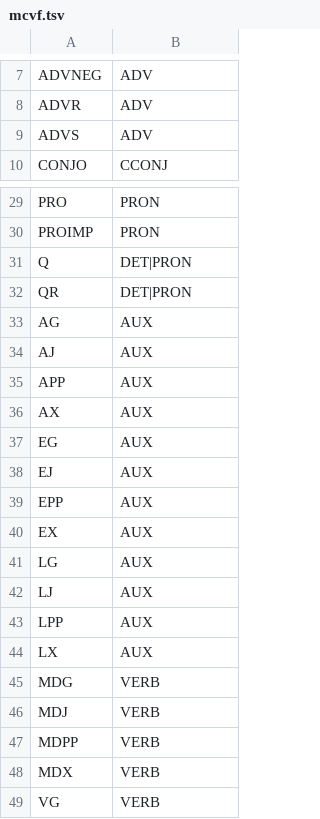
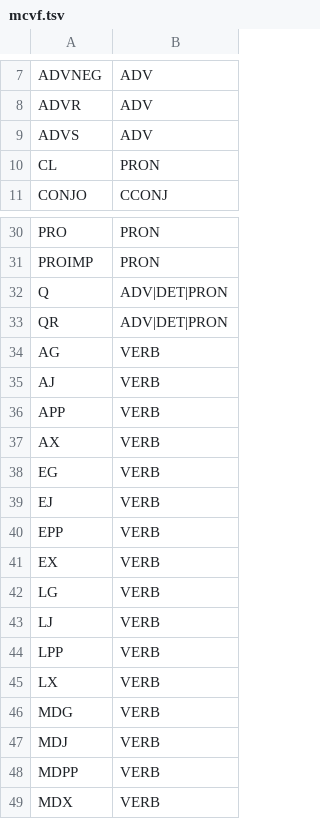
Before and after one commit to ILR-Stuttgart/old-french-lemmatization-tools, a TSV file: maps/mcvf.tsv, drawn as a sheet; only a part is shown, gaps mark what is left out; the shorter side is filled out with more unchanged rows.

Commit message:
Made tweaks for MCVF, added lexicon from lemmatized BFM

```diff
--- a/maps/mcvf.tsv
+++ b/maps/mcvf.tsv
@@ -9,2 +9,3 @@ ADVR	ADV
 ADVS	ADV
+CL	PRON
 CONJO	CCONJ
@@ -30,16 +31,16 @@ PRO	PRON
 PROIMP	PRON
-Q	DET|PRON
-QR	DET|PRON
-AG	AUX
-AJ	AUX
-APP	AUX
-AX	AUX
-EG	AUX
-EJ	AUX
-EPP	AUX
-EX	AUX
-LG	AUX
-LJ	AUX
-LPP	AUX
-LX	AUX
+Q	ADV|DET|PRON
+QR	ADV|DET|PRON
+AG	VERB
+AJ	VERB
+APP	VERB
+AX	VERB
+EG	VERB
+EJ	VERB
+EPP	VERB
+EX	VERB
+LG	VERB
+LJ	VERB
+LPP	VERB
+LX	VERB
 MDG	VERB
```
Also changed, not shown: 6 other files.
